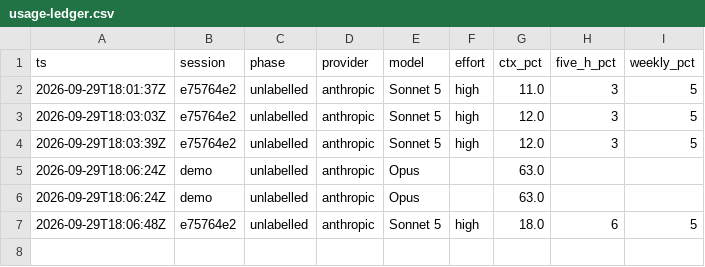
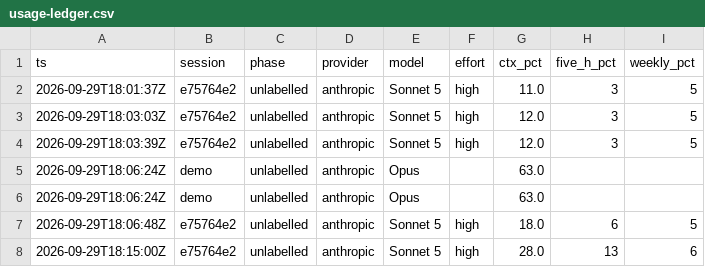
Before and after one commit to calvindeka/iphs400-mp2-cms, a CSV file: notes/usage-ledger.csv, drawn as a sheet.

```diff
--- a/notes/usage-ledger.csv
+++ b/notes/usage-ledger.csv
@@ -7 +7,2 @@ ts,session,phase,provider,model,effort,ctx_pct,five_h_pct,weekly_pct
 2026-09-29T18:06:48Z,e75764e2,unlabelled,anthropic,Sonnet 5,high,18.0,6,5
+2026-09-29T18:15:00Z,e75764e2,unlabelled,anthropic,Sonnet 5,high,28.0,13,6
```
Also changed, not shown: 1 other file.
